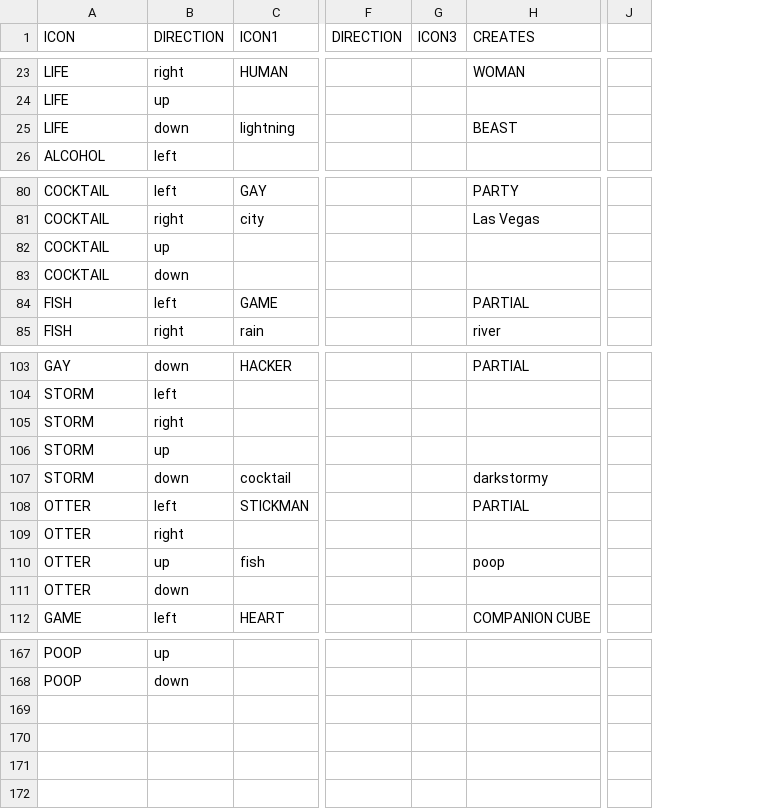
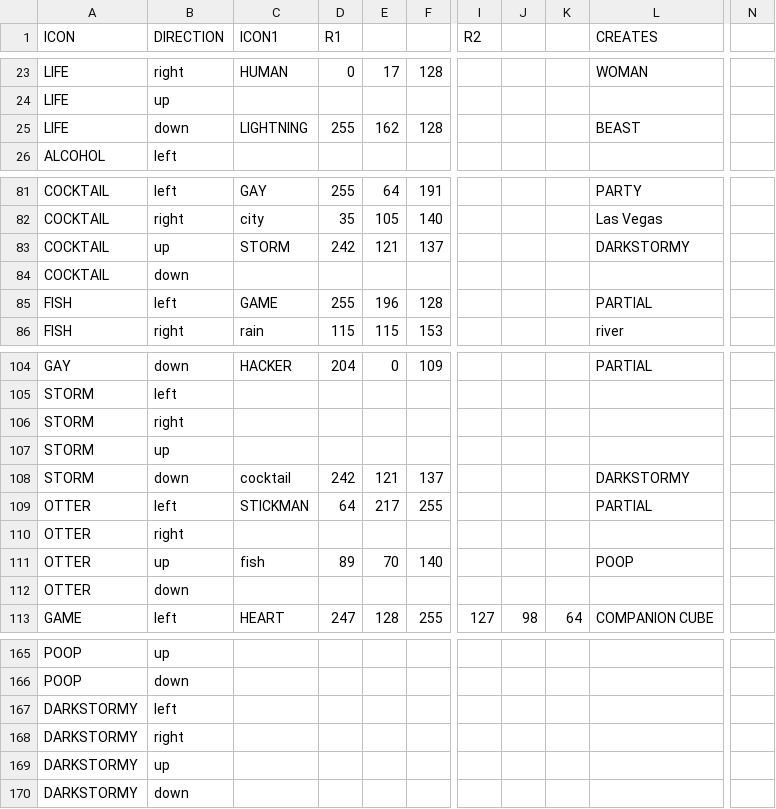
Before and after one commit to Queercon/QC14-Badge, a CSV file: etc/icons_adjacency.csv, drawn as a sheet; only a part is shown, gaps mark what is left out; removed rows and columns are numbered as before the commit, all else as after; the diff covers the shown part only; the diff names each change by its address in the sheet, - before the commit and + after, or states it on an @@ line.

Commit message:
Basic first pass at doing the arm colors for icons.

```diff
--- a/etc/icons_adjacency.csv
+++ b/etc/icons_adjacency.csv
+column D (R1), rows 23-25: 0 |  | 255; rows 81-86: 255 | 35 | 242 |  | 255 | 115; rows 104-113: 204 |  |  |  | 242 | 64 |  | 89 |  | 247
+column E, rows 23-25: 17 |  | 162; rows 81-86: 64 | 105 | 121 |  | 196 | 115; rows 104-113: 0 |  |  |  | 121 | 217 |  | 70 |  | 128
+column F, rows 23-25: 128 |  | 128; rows 81-86: 191 | 140 | 137 |  | 128 | 153; rows 104-113: 109 |  |  |  | 137 | 255 |  | 140 |  | 255
-column F (DIRECTION), empty
-column G (ICON3), empty
+column I (R2), row 113: 127
+column J, row 113: 98
+column K, row 113: 64
-column J, empty
+column N, empty
-C25 (ICON1): lightning
+C25 (ICON1): LIGHTNING
-C83 (ICON1): (empty)
+C83 (ICON1): STORM
-L83 (CREATES): (empty)
+L83 (CREATES): DARKSTORMY
-L108 (CREATES): darkstormy
+L108 (CREATES): DARKSTORMY
-L111 (CREATES): poop
+L111 (CREATES): POOP
@@ row 157 moved to row 167: DARKSTORMY @@
@@ row 158 moved to row 168: DARKSTORMY @@
@@ row 159 moved to row 169: DARKSTORMY @@
@@ row 160 moved to row 170: DARKSTORMY @@
```
Also changed, not shown: 2 added rows and 18 edited cells elsewhere in this file, etc/icons.csv, 4 other files.
